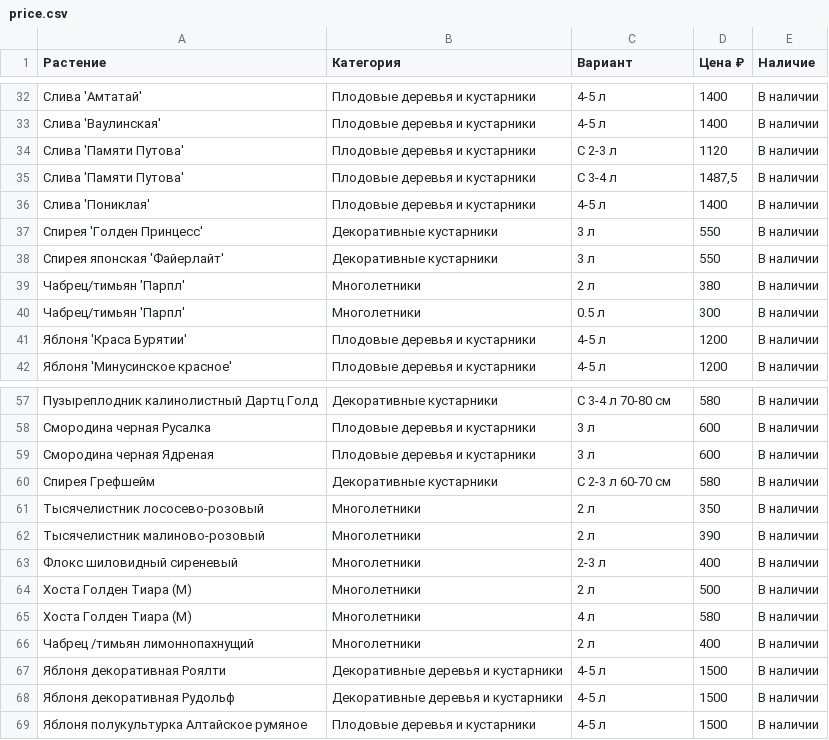
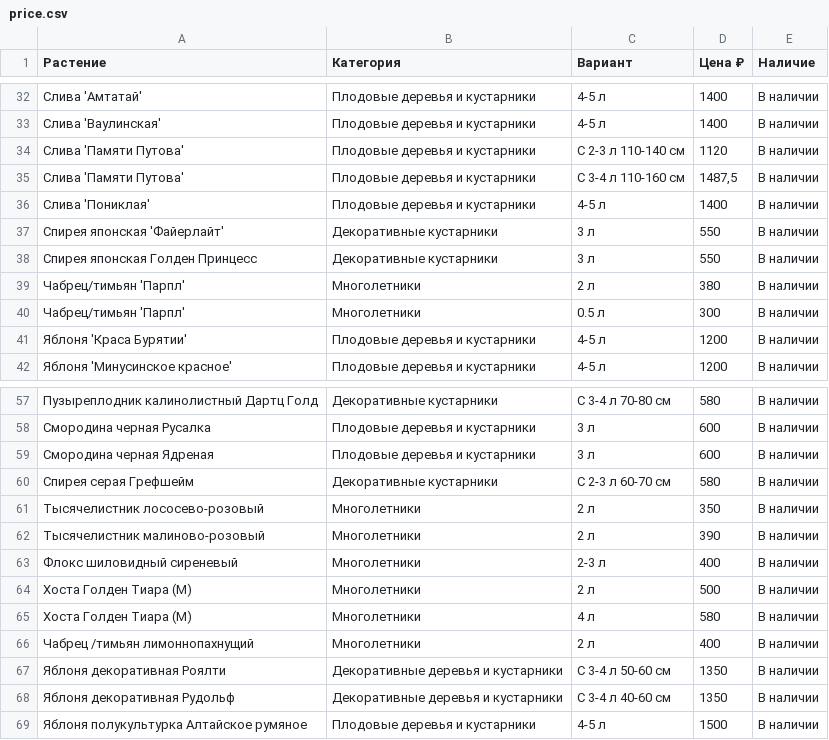
Before and after one commit to i-romanoff/chudni-sad, a CSV file: data/price.csv, drawn as a sheet; only a part is shown, gaps mark what is left out.

```diff
--- a/data/price.csv
+++ b/data/price.csv
@@ -33,7 +33,7 @@
 Слива 'Ваулинская';Плодовые деревья и кустарники;4-5 л;1400;В наличии
-Слива 'Памяти Путова';Плодовые деревья и кустарники;С 2-3 л;1120;В наличии
-Слива 'Памяти Путова';Плодовые деревья и кустарники;С 3-4 л;1487,5;В наличии
+Слива 'Памяти Путова';Плодовые деревья и кустарники;С 2-3 л 110-140 см;1120;В наличии
+Слива 'Памяти Путова';Плодовые деревья и кустарники;С 3-4 л 110-160 см;1487,5;В наличии
 Слива 'Пониклая';Плодовые деревья и кустарники;4-5 л;1400;В наличии
-Спирея 'Голден Принцесс';Декоративные кустарники;3 л;550;В наличии
 Спирея японская 'Файерлайт';Декоративные кустарники;3 л;550;В наличии
+Спирея японская Голден Принцесс;Декоративные кустарники;3 л;550;В наличии
 Чабрец/тимьян 'Парпл';Многолетники;2 л;380;В наличии
@@ -59,3 +59,3 @@
 Смородина черная Ядреная;Плодовые деревья и кустарники;3 л;600;В наличии
-Спирея Грефшейм;Декоративные кустарники;С 2-3 л 60-70 см;580;В наличии
+Спирея серая Грефшейм;Декоративные кустарники;С 2-3 л 60-70 см;580;В наличии
 Тысячелистник лососево-розовый;Многолетники;2 л;350;В наличии
@@ -66,4 +66,4 @@
 Чабрец /тимьян лимоннопахнущий;Многолетники;2 л;400;В наличии
-Яблоня декоративная Роялти;Декоративные деревья и кустарники;4-5 л;1500;В наличии
-Яблоня декоративная Рудольф;Декоративные деревья и кустарники;4-5 л;1500;В наличии
+Яблоня декоративная Роялти;Декоративные деревья и кустарники;С 3-4 л 50-60 см;1350;В наличии
+Яблоня декоративная Рудольф;Декоративные деревья и кустарники;С 3-4 л 40-60 см;1350;В наличии
 Яблоня полукультурка Алтайское румяное;Плодовые деревья и кустарники;4-5 л;1500;В наличии
```
Also changed, not shown: 1 other file.
